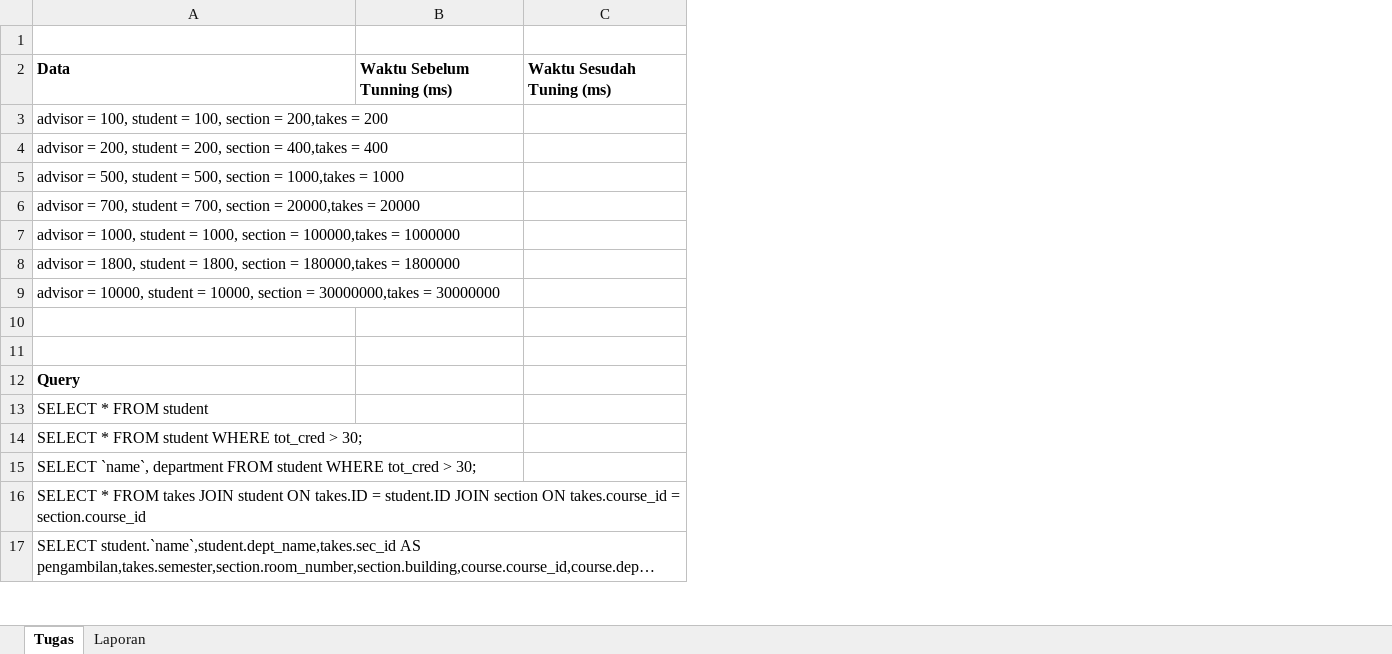
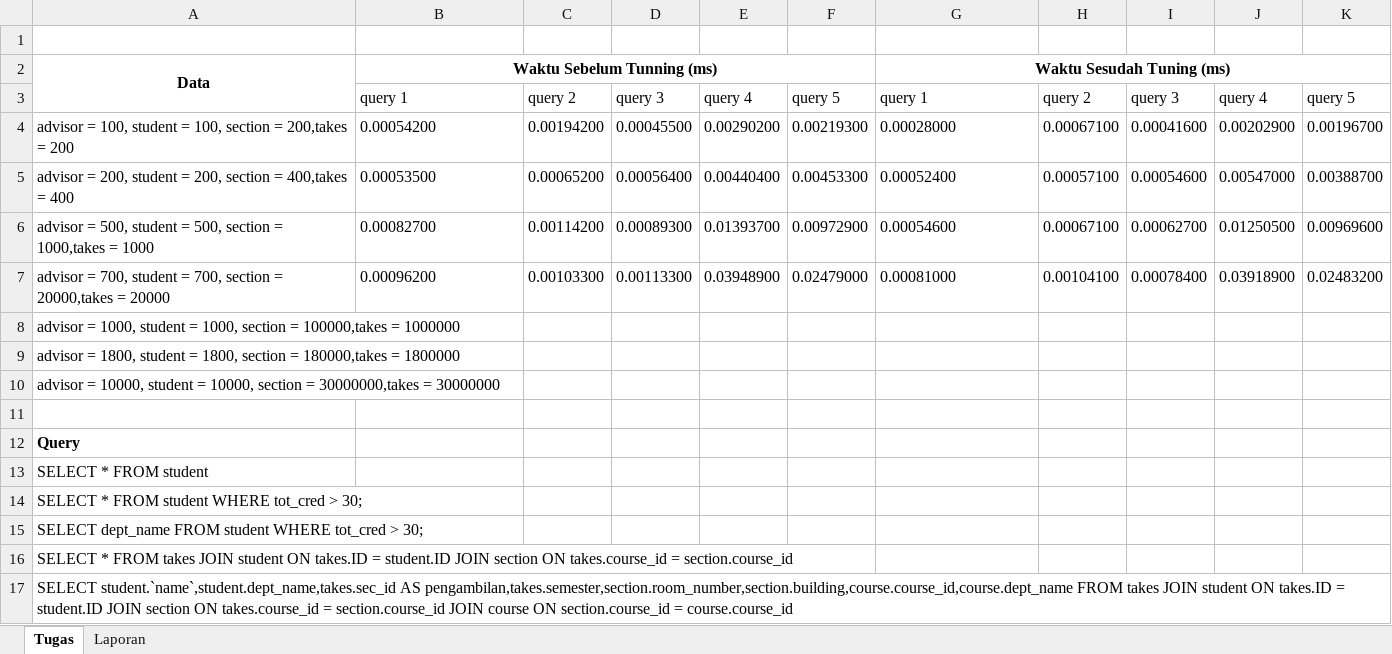
Before and after one commit to Ikan2Ikan/IF3144-1920, an Excel workbook: tugas/laporan.xlsx, sheet Tugas, drawn as a sheet; only a part is shown; long unchanged cells end in …; values as stored, in another font and other column widths than the file's, no borders; removed rows and columns are numbered as before the commit, all else as after; the diff names each change by its address in the sheet, - before the commit and + after, or states it on an @@ line.

```diff
--- a/tugas/laporan.xlsx (sheet Tugas)
+++ b/tugas/laporan.xlsx (sheet Tugas)
+column C, rows 4-7: 0.00194200 | 0.00065200 | 0.00114200 | 0.00103300
+column D, rows 4-7: 0.00045500 | 0.00056400 | 0.00089300 | 0.00113300
+column E, rows 4-7: 0.00290200 | 0.00440400 | 0.01393700 | 0.03948900
+column F, rows 4-7: 0.00219300 | 0.00453300 | 0.00972900 | 0.02479000
+column H, rows 4-7: 0.00067100 | 0.00057100 | 0.00067100 | 0.00104100
+column I, rows 4-7: 0.00041600 | 0.00054600 | 0.00062700 | 0.00078400
+column J, rows 4-7: 0.00202900 | 0.00547000 | 0.01250500 | 0.03918900
+column K, rows 4-7: 0.00196700 | 0.00388700 | 0.00969600 | 0.02483200
-A2:B2 alignment: left
+A2:B2 alignment: center
+A2:A3 merged
+B2:F2 merged
-G2 alignment: left
+G2 alignment: center
+G2:K2 merged
+row 3:  | query 1 | query 2 | query 3 | query 4 | query 5 | query 1 | query 2 | query 3 | query 4 | query 5
-B4 (Waktu Sebelum Tunning (ms)): (empty)
+B4 (Waktu Sebelum Tunning (ms)): 0.00054200
-G4 (Waktu Sesudah Tuning (ms)): (empty)
+G4 (Waktu Sesudah Tuning (ms)): 0.00028000
-B5 (Waktu Sebelum Tunning (ms)): (empty)
+B5 (Waktu Sebelum Tunning (ms)): 0.00053500
-G5 (Waktu Sesudah Tuning (ms)): (empty)
+G5 (Waktu Sesudah Tuning (ms)): 0.00052400
-B6 (Waktu Sebelum Tunning (ms)): (empty)
+B6 (Waktu Sebelum Tunning (ms)): 0.00082700
-G6 (Waktu Sesudah Tuning (ms)): (empty)
+G6 (Waktu Sesudah Tuning (ms)): 0.00054600
-B7 (Waktu Sebelum Tunning (ms)): (empty)
+B7 (Waktu Sebelum Tunning (ms)): 0.00096200
-G7 (Waktu Sesudah Tuning (ms)): (empty)
+G7 (Waktu Sesudah Tuning (ms)): 0.00081000
-row 11: (empty)
-A15 (Data): SELECT `name`, department FROM student…
+A15 (Data): SELECT dept_name FROM student…
```
Also changed, not shown: 20 other files.
